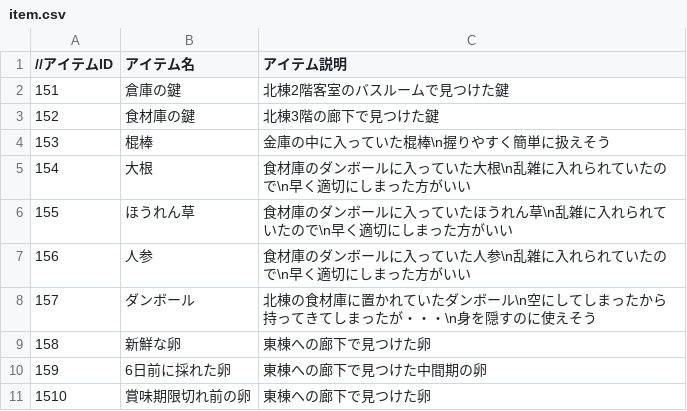
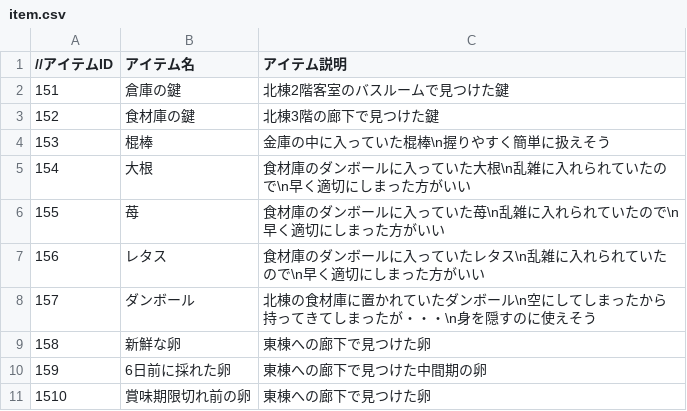
Before and after one commit to the-last-dinner/6chefs-full, a CSV file: Resources/csv/item.csv, drawn as a sheet; only a part is shown.

```diff
--- a/Resources/csv/item.csv
+++ b/Resources/csv/item.csv
@@ -5,4 +5,4 @@
 154,大根,食材庫のダンボールに入っていた大根\n乱雑に入れられていたので\n早く適切にしまった方がいい
-155,ほうれん草,食材庫のダンボールに入っていたほうれん草\n乱雑に入れられていたので\n早く適切にしまった方がいい
-156,人参,食材庫のダンボールに入っていた人参\n乱雑に入れられていたので\n早く適切にしまった方がいい
+155,苺,食材庫のダンボールに入っていた苺\n乱雑に入れられていたので\n早く適切にしまった方がいい
+156,レタス,食材庫のダンボールに入っていたレタス\n乱雑に入れられていたので\n早く適切にしまった方がいい
 157,ダンボール,北棟の食材庫に置かれていたダンボール\n空にしてしまったから持ってきてしまったが・・・\n身を隠すのに使えそう
```
Also changed, not shown: 7 other files.
